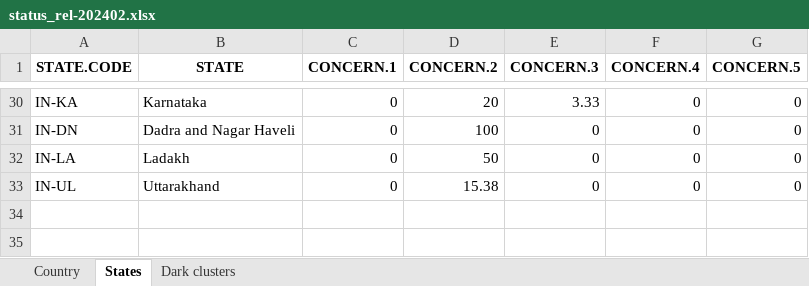
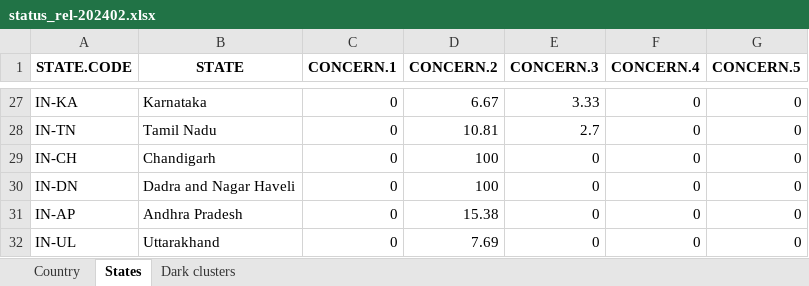
Before and after one commit to birdcountindia/dark-loci, an Excel workbook: outputs/2024/status_rel-202402.xlsx, sheet States, drawn as a sheet; only a part is shown, gaps mark what is left out; values as stored, in another font and other column widths than the file's, no borders; addresses are those after the commit; the diff covers the shown part only; the diff names each change by its address in the sheet, - before the commit and + after, or states it on an @@ line.

```diff
--- a/outputs/2024/status_rel-202402.xlsx (sheet States)
+++ b/outputs/2024/status_rel-202402.xlsx (sheet States)
-D27 (CONCERN.2): 20
+D27 (CONCERN.2): 6.67
+row 28: IN-TN | Tamil Nadu | 0 | 10.81 | 2.7 | 0 | 0
+row 29: IN-CH | Chandigarh | 0 | 100 | 0 | 0 | 0
-A31 (STATE.CODE): IN-LA
+A31 (STATE.CODE): IN-AP
-B31 (STATE): Ladakh
+B31 (STATE): Andhra Pradesh
-D31 (CONCERN.2): 50
+D31 (CONCERN.2): 15.38
-D32 (CONCERN.2): 15.38
+D32 (CONCERN.2): 7.69
```
Also changed, not shown: 13 added rows, 16 removed rows and 36 edited cells elsewhere in this sheet, sheet Dark clusters, sheet Country, outputs/2024/concern_classification_rel-202402.xlsx, outputs/2024/metric_full_rel-202402.xlsx, 45 other files.
